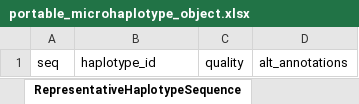
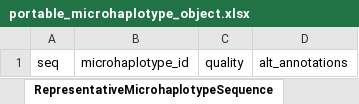
Before and after one commit to PlasmoGenEpi/portable-microhaplotype-object, an Excel workbook: project/excel/portable_microhaplotype_object.xlsx, sheet RepresentativeMicrohaplotypeSequence, drawn as a sheet; values as stored, in another font and other column widths than the file's, no borders; the diff names each change by its address in the sheet, - before the commit and + after, or states it on an @@ line.

Commit message:
changed haplotype to microhaplotype;

```diff
--- a/project/excel/portable_microhaplotype_object.xlsx (sheet RepresentativeMicrohaplotypeSequence)
+++ b/project/excel/portable_microhaplotype_object.xlsx (sheet RepresentativeMicrohaplotypeSequence)
-sheet tab: RepresentativeHaplotypeSequence
+sheet tab: RepresentativeMicrohaplotypeSequence
-B1: haplotype_id
+B1: microhaplotype_id
```
Also changed, not shown: sheet PortableMicrohaplotypeObject, sheet MicrohaplotypesForTarget, sheet MicrohaplotypeForTarget, other sheet tabs, 12 other files.
